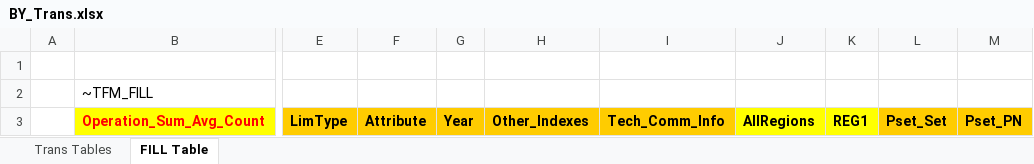
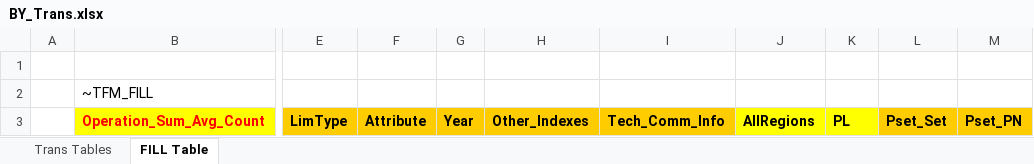
Before and after one commit to makracz/VedaonlineStudens, an Excel workbook: BY_Trans.xlsx, sheet FILL Table, drawn as a sheet; only a part is shown, gaps mark what is left out; values as stored, in another font and other column widths than the file's, no borders; the diff names each change by its address in the sheet, - before the commit and + after, or states it on an @@ line.

```diff
--- a/BY_Trans.xlsx (sheet FILL Table)
+++ b/BY_Trans.xlsx (sheet FILL Table)
-K3: REG1
+K3: PL
```
Also changed, not shown: sheet Trans Tables, SysSettings.xlsx, 27 other files.
